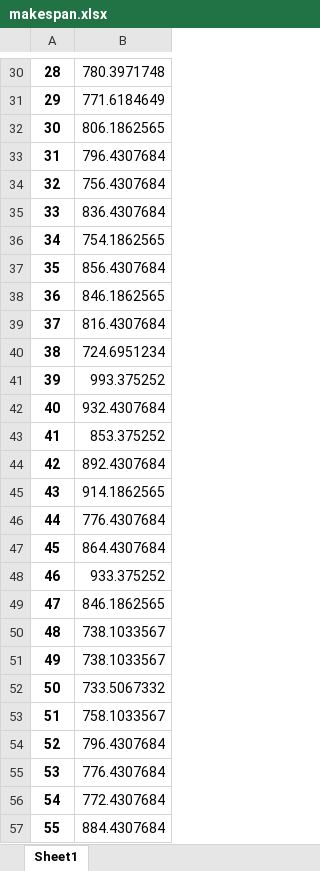
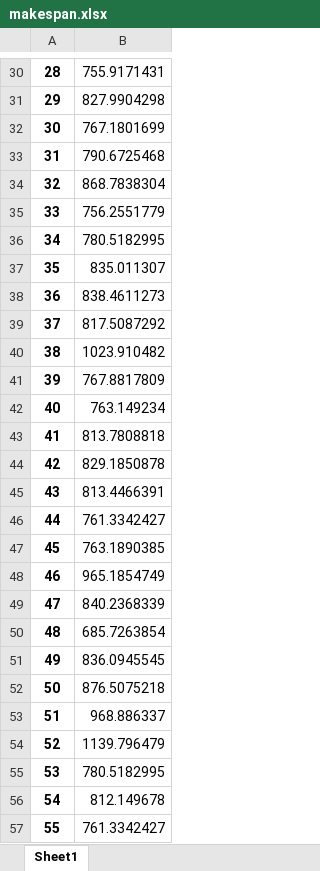
Before and after one commit to virgyst/hsim, an Excel workbook: makespan.xlsx, sheet Sheet1, drawn as a sheet; only a part is shown, gaps mark what is left out; values as stored, in another font and other column widths than the file's, no borders; the diff covers the shown part only; the diff names each change by its address in the sheet, - before the commit and + after, or states it on an @@ line.

```diff
--- a/makespan.xlsx (sheet Sheet1)
+++ b/makespan.xlsx (sheet Sheet1)
-B30: 780.3971748
+B30: 755.9171431
-B31: 771.6184649
+B31: 827.9904298
-B32: 806.1862565
+B32: 767.1801699
-B33: 796.4307684
+B33: 790.6725468
-B34: 756.4307684
+B34: 868.7838304
-B35: 836.4307684
+B35: 756.2551779
-B36: 754.1862565
+B36: 780.5182995
-B37: 856.4307684
+B37: 835.011307
-B38: 846.1862565
+B38: 838.4611273
-B39: 816.4307684
+B39: 817.5087292
-B40: 724.6951234
+B40: 1023.910482
-B41: 993.375252
+B41: 767.8817809
-B42: 932.4307684
+B42: 763.149234
-B43: 853.375252
+B43: 813.7808818
-B44: 892.4307684
+B44: 829.1850878
-B45: 914.1862565
+B45: 813.4466391
-B46: 776.4307684
+B46: 761.3342427
-B47: 864.4307684
+B47: 763.1890385
-B48: 933.375252
+B48: 965.1854749
-B49: 846.1862565
+B49: 840.2368339
-B50: 738.1033567
+B50: 685.7263854
-B51: 738.1033567
+B51: 836.0945545
-B52: 733.5067332
+B52: 876.5075218
-B53: 758.1033567
+B53: 968.886337
-B54: 796.4307684
+B54: 1139.796479
-B55: 776.4307684
+B55: 780.5182995
-B56: 772.4307684
+B56: 812.149678
-B57: 884.4307684
+B57: 761.3342427
```
Also changed, not shown: 22 added rows and 32 edited cells elsewhere in this sheet, b_df.xlsx, conversionenumpy.xlsx, 8 other files.
